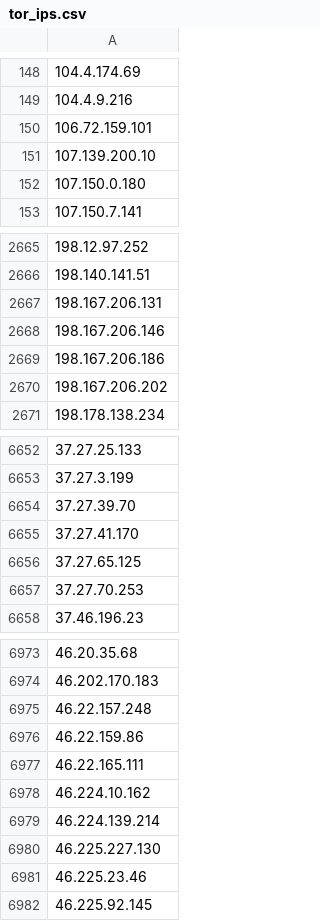
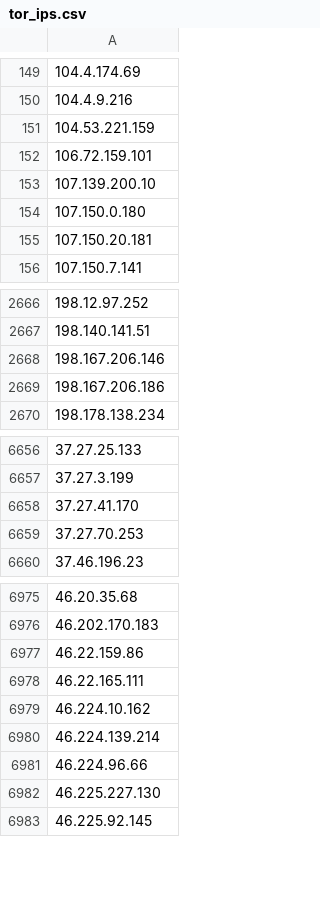
Before and after one commit to nullwhire/tor-watchlist, a CSV file: data/tor_ips.csv, drawn as a sheet; only a part is shown, gaps mark what is left out; removed rows and columns are numbered as before the commit, all else as after; the diff covers the shown part only; the diff names each change by its address in the sheet, - before the commit and + after, or states it on an @@ line.

```diff
--- a/data/tor_ips.csv
+++ b/data/tor_ips.csv
+row 151: 104.53.221.159
+row 155: 107.150.20.181
-row 2667: 198.167.206.131
-row 2670: 198.167.206.202
-row 6654: 37.27.39.70
-row 6656: 37.27.65.125
-row 6975: 46.22.157.248
+row 6981: 46.224.96.66
-row 6981: 46.225.23.46
```
Also changed, not shown: 51 added rows, 49 removed rows and 4 edited cells elsewhere in this file, 1 other file.
